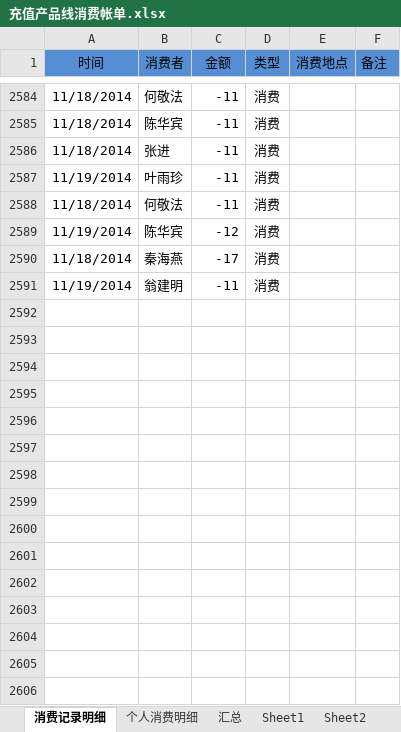
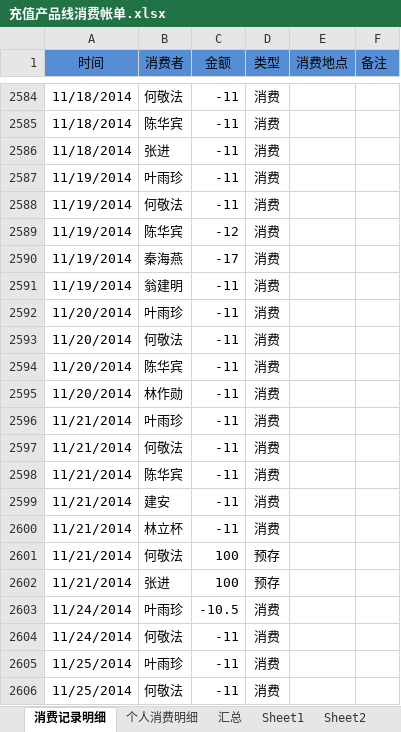
Before and after one commit to junyangren/BillingInfo, an Excel workbook: 充值产品线消费帐单.xlsx, sheet 消费记录明细, drawn as a sheet; only a part is shown, gaps mark what is left out; values as stored, in another font and other column widths than the file's, no borders; conditional formats not drawn; the diff names each change by its address in the sheet, - before the commit and + after, or states it on an @@ line.

```diff
--- a/充值产品线消费帐单.xlsx (sheet 消费记录明细)
+++ b/充值产品线消费帐单.xlsx (sheet 消费记录明细)
-A2588 (时间): 11/18/2014
+A2588 (时间): 11/19/2014
-A2590 (时间): 11/18/2014
+A2590 (时间): 11/19/2014
+row 2592: 11/20/2014 | 叶雨珍 | -11 | 消费
+row 2593: 11/20/2014 | 何敬法 | -11 | 消费
+row 2594: 11/20/2014 | 陈华宾 | -11 | 消费
+row 2595: 11/20/2014 | 林作勋 | -11 | 消费
+row 2596: 11/21/2014 | 叶雨珍 | -11 | 消费
+row 2597: 11/21/2014 | 何敬法 | -11 | 消费
+row 2598: 11/21/2014 | 陈华宾 | -11 | 消费
+row 2599: 11/21/2014 | 建安 | -11 | 消费
+row 2600: 11/21/2014 | 林立杯 | -11 | 消费
+row 2601: 11/21/2014 | 何敬法 | 100 | 预存
+row 2602: 11/21/2014 | 张进 | 100 | 预存
+row 2603: 11/24/2014 | 叶雨珍 | -10.5 | 消费
+row 2604: 11/24/2014 | 何敬法 | -11 | 消费
+row 2605: 11/25/2014 | 叶雨珍 | -11 | 消费
+row 2606: 11/25/2014 | 何敬法 | -11 | 消费
```
Also changed, not shown: sheet 个人消费明细, sheet 汇总.
